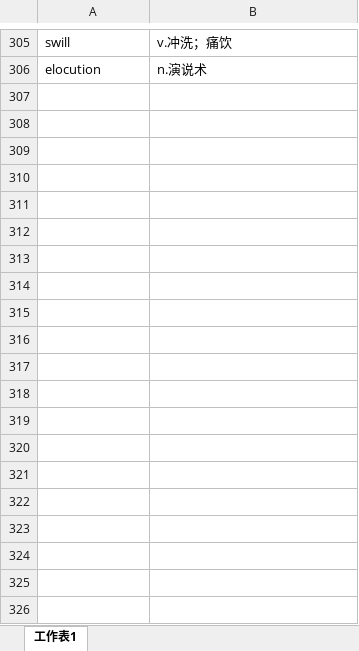
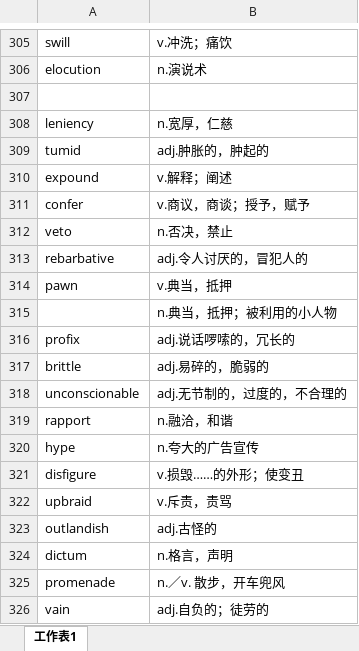
Before and after one commit to xiangkang/gre_vocabulary, an Excel workbook: partIII-addition.xlsx, sheet 工作表1, drawn as a sheet; only a part is shown, gaps mark what is left out; values as stored, in another font and other column widths than the file's, no borders; the diff covers the shown part only; the diff names each change by its address in the sheet, - before the commit and + after, or states it on an @@ line.

Commit message:
update

```diff
--- a/partIII-addition.xlsx (sheet 工作表1)
+++ b/partIII-addition.xlsx (sheet 工作表1)
+row 307: (empty)
+row 308: leniency | n.宽厚，仁慈
+row 309: tumid | adj.肿胀的，肿起的
+row 310: expound | v.解释；阐述
+row 311: confer | v.商议，商谈；授予，赋予
+row 312: veto | n.否决，禁止
+row 313: rebarbative | adj.令人讨厌的，冒犯人的
+row 314: pawn | v.典当，抵押
+row 315:  | n.典当，抵押；被利用的小人物
+row 316: profix | adj.说话啰嗦的，冗长的
+row 317: brittle | adj.易碎的，脆弱的
+row 318: unconscionable | adj.无节制的，过度的，不合理的
+row 319: rapport | n.融洽，和谐
+row 320: hype | n.夸大的广告宣传
+row 321: disfigure | v.损毁……的外形；使变丑
+row 322: upbraid | v.斥责，责骂
+row 323: outlandish | adj.古怪的
+row 324: dictum | n.格言，声明
+row 325: promenade | n.／v. 散步，开车兜风
+row 326: vain | adj.自负的；徒劳的
```
Also changed, not shown: 66 added rows elsewhere in this sheet.
